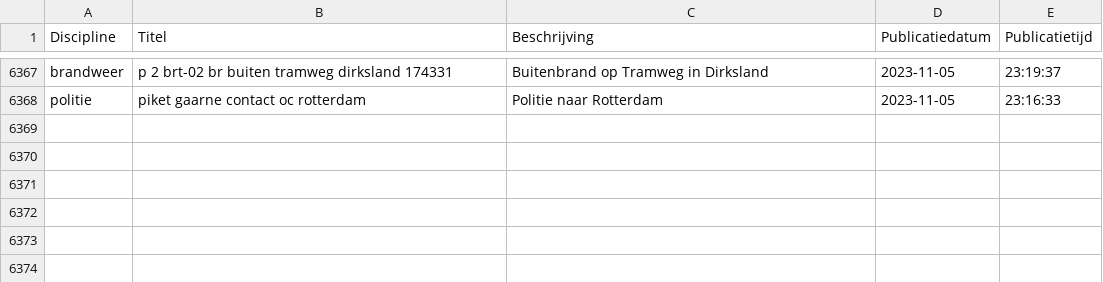
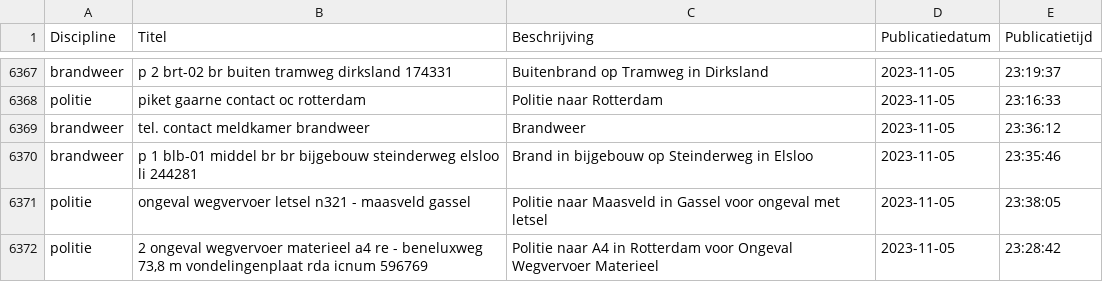
Before and after one commit to maartensiffels/inactief-p2000, a CSV file: data/alarmeringen.csv, drawn as a sheet; only a part is shown, gaps mark what is left out.

```diff
--- a/data/alarmeringen.csv
+++ b/data/alarmeringen.csv
@@ -6368 +6368,5 @@ brandweer,p 2 brt-02 br buiten tramweg dirksland 174331,Buitenbrand op Tramweg i
 politie,piket gaarne contact oc rotterdam,Politie naar Rotterdam,2023-11-05,23:16:33
+brandweer,tel. contact meldkamer brandweer,Brandweer,2023-11-05,23:36:12
+brandweer,p 1 blb-01 middel br br bijgebouw steinderweg elsloo li 244281,Brand in bijgebouw op Steinderweg in Elsloo,2023-11-05,23:35:46
+politie,ongeval wegvervoer letsel n321 - maasveld gassel,Politie naar Maasveld in Gassel voor ongeval met letsel,2023-11-05,23:38:05
+politie,"2 ongeval wegvervoer materieel a4 re - beneluxweg 73,8 m vondelingenplaat rda icnum 596769",Politie naar A4 in Rotterdam voor Ongeval Wegvervoer Materieel,2023-11-05,23:28:42
```
Also changed, not shown: data/alarmeringen_2023.csv, data/alarmeringen_2023_11.csv, 1 other file.
